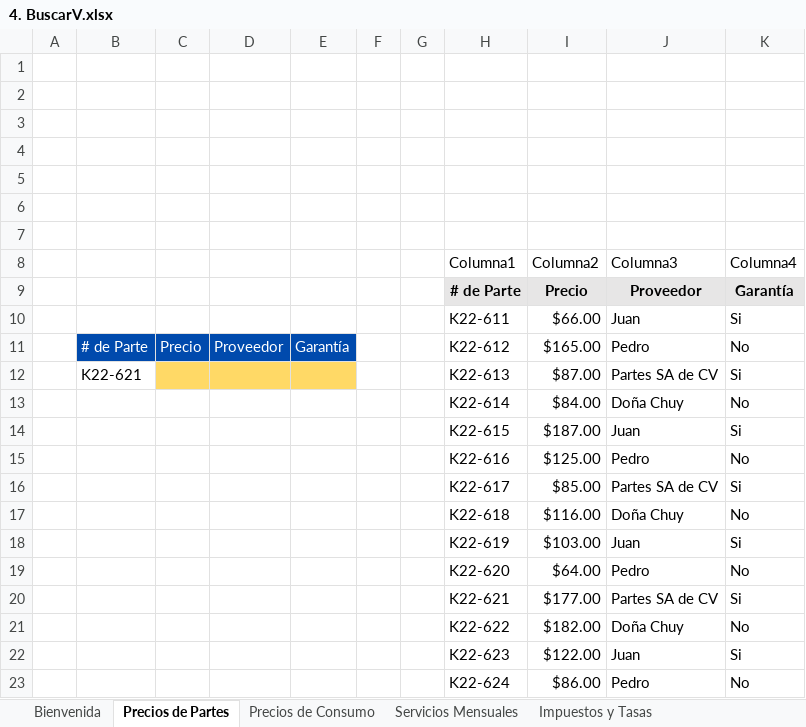
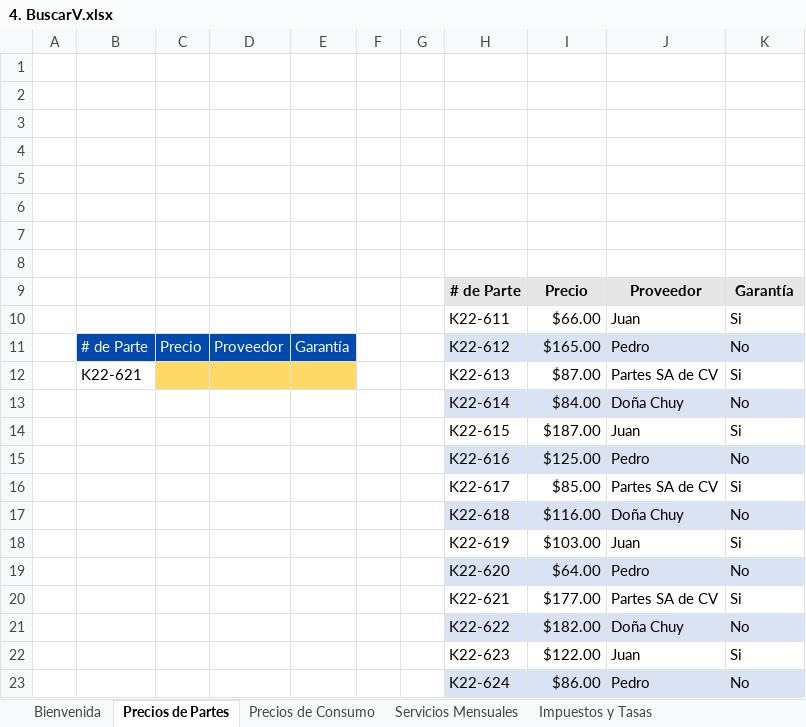
Before and after one commit to Elkinrodriguez77/Excel_Mastery_Pro, an Excel workbook: 4. BuscarV.xlsx, sheet Precios de Partes, drawn as a sheet; values as stored, in another font and other column widths than the file's, no borders; charts and pictures and conditional formats and table styles not drawn; the diff names each change by its address in the sheet, - before the commit and + after, or states it on an @@ line.

```diff
--- a/4. BuscarV.xlsx (sheet Precios de Partes)
+++ b/4. BuscarV.xlsx (sheet Precios de Partes)
-row 8:  |  |  |  |  |  |  | Columna1 | Columna2 | Columna3 | Columna4
+row 8: (empty)
-H11:K11 fill: none
+H11:K11 fill: #DAE3F3
-H13:K13 fill: none
+H13:K13 fill: #DAE3F3
-H15:K15 fill: none
+H15:K15 fill: #DAE3F3
-H17:K17 fill: none
+H17:K17 fill: #DAE3F3
-H19:K19 fill: none
+H19:K19 fill: #DAE3F3
-H21:K21 fill: none
+H21:K21 fill: #DAE3F3
-H23:K23 fill: none
+H23:K23 fill: #DAE3F3
```
Also changed, not shown: sheet Remplazo de Si Anidado, sheet Impuestos y Tasas, charts or pictures, 1. Atajos de Teclado.xlsx, 3. Funciones de Texto.xlsx, 6 other files.
